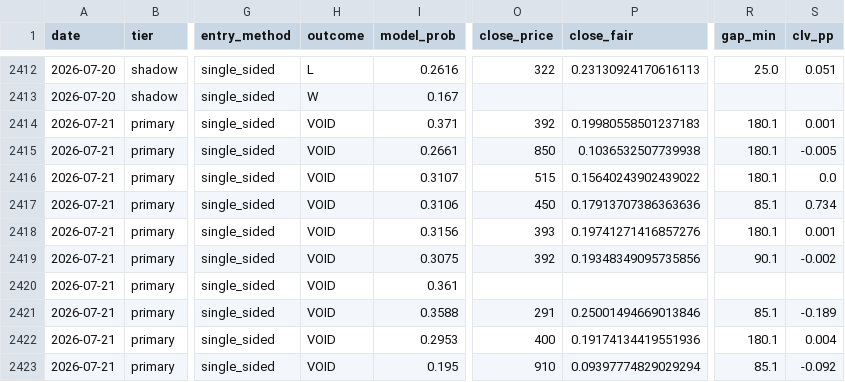
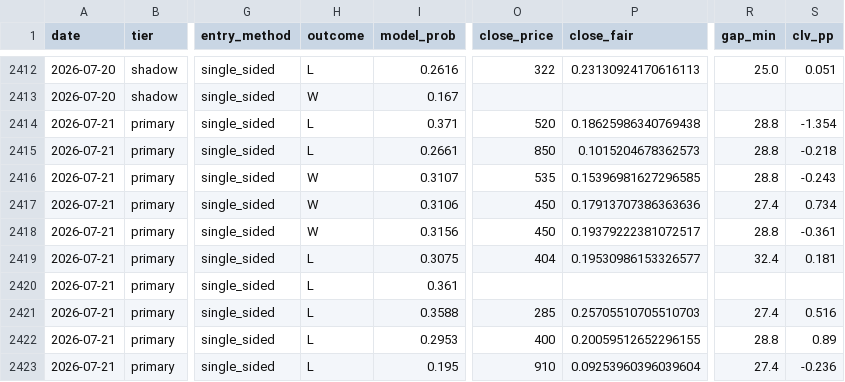
Before and after one commit to mtampellini/MLB-Home-Runs, a CSV file: backend/data/processed/clv_recovered.csv, drawn as a sheet; only a part is shown, gaps mark what is left out; the diff covers the shown part only; the diff names each change by its address in the sheet, - before the commit and + after, or states it on an @@ line.

```diff
--- a/backend/data/processed/clv_recovered.csv
+++ b/backend/data/processed/clv_recovered.csv
-H2414:H2415 (outcome): VOID
+H2414:H2415 (outcome): L
-O2414 (close_price): 392
+O2414 (close_price): 520
-P2414 (close_fair): 0.19980558501237183
+P2414 (close_fair): 0.18625986340769438
-R2414:R2416 (gap_min): 180.1
+R2414:R2416 (gap_min): 28.8
-S2414 (clv_pp): 0.001
+S2414 (clv_pp): -1.354
-P2415 (close_fair): 0.1036532507739938
+P2415 (close_fair): 0.1015204678362573
-S2415 (clv_pp): -0.005
+S2415 (clv_pp): -0.218
-H2416:H2418 (outcome): VOID
+H2416:H2418 (outcome): W
-O2416 (close_price): 515
+O2416 (close_price): 535
-P2416 (close_fair): 0.15640243902439022
+P2416 (close_fair): 0.15396981627296585
-S2416 (clv_pp): 0.0
+S2416 (clv_pp): -0.243
-R2417 (gap_min): 85.1
+R2417 (gap_min): 27.4
-O2418 (close_price): 393
+O2418 (close_price): 450
-P2418 (close_fair): 0.19741271416857276
+P2418 (close_fair): 0.19379222381072517
-R2418 (gap_min): 180.1
+R2418 (gap_min): 28.8
-S2418 (clv_pp): 0.001
+S2418 (clv_pp): -0.361
-H2419:H2423 (outcome): VOID
+H2419:H2423 (outcome): L
-O2419 (close_price): 392
+O2419 (close_price): 404
-P2419 (close_fair): 0.19348349095735856
+P2419 (close_fair): 0.19530986153326577
-R2419 (gap_min): 90.1
+R2419 (gap_min): 32.4
-S2419 (clv_pp): -0.002
+S2419 (clv_pp): 0.181
-O2421 (close_price): 291
+O2421 (close_price): 285
-P2421 (close_fair): 0.25001494669013846
+P2421 (close_fair): 0.25705510705510703
-R2421 (gap_min): 85.1
+R2421 (gap_min): 27.4
-S2421 (clv_pp): -0.189
+S2421 (clv_pp): 0.516
-P2422 (close_fair): 0.19174134419551936
+P2422 (close_fair): 0.20059512652296155
-R2422 (gap_min): 180.1
+R2422 (gap_min): 28.8
-S2422 (clv_pp): 0.004
+S2422 (clv_pp): 0.89
-P2423 (close_fair): 0.09397774829029294
+P2423 (close_fair): 0.09253960396039604
-R2423 (gap_min): 85.1
+R2423 (gap_min): 27.4
-S2423 (clv_pp): -0.092
+S2423 (clv_pp): -0.236
```
Also changed, not shown: 122 edited cells elsewhere in this file, 2 other files.
